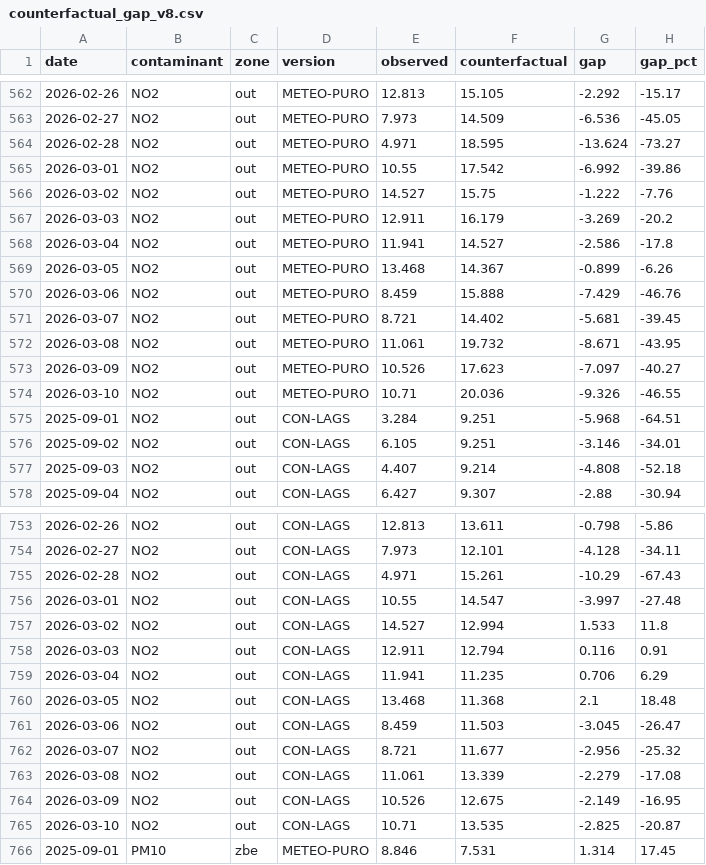
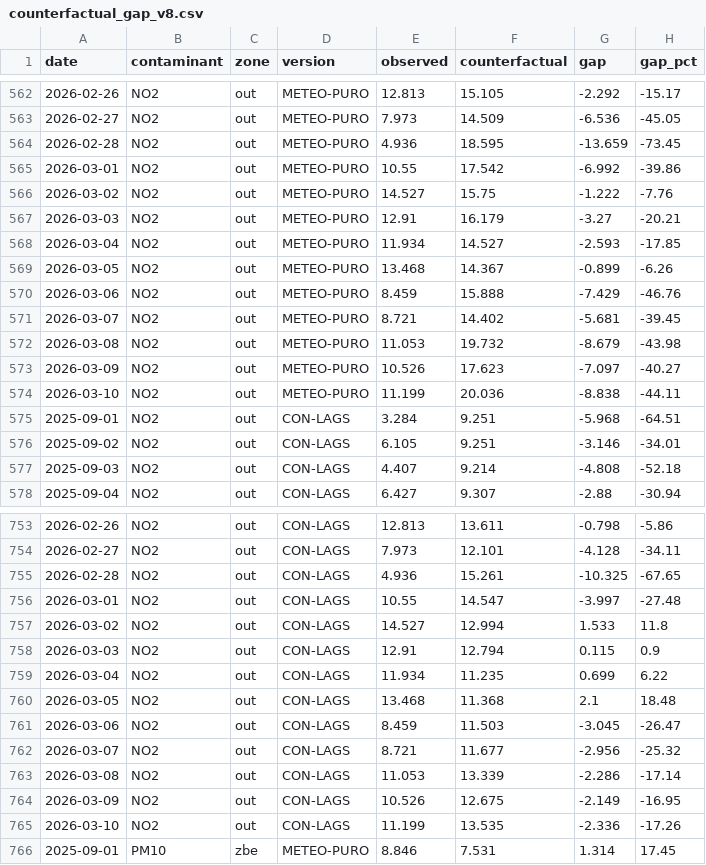
Before and after one commit to eortas/Gasteiz_air_quality, a CSV file: models/counterfactual_gap_v8.csv, drawn as a sheet; only a part is shown, gaps mark what is left out; the diff covers the shown part only.

```diff
--- a/models/counterfactual_gap_v8.csv
+++ b/models/counterfactual_gap_v8.csv
@@ -563,7 +563,7 @@ date,contaminant,zone,version,observed,counterfactual,gap,gap_pct
 2026-02-27,NO2,out,METEO-PURO,7.973,14.509,-6.536,-45.05
-2026-02-28,NO2,out,METEO-PURO,4.971,18.595,-13.624,-73.27
+2026-02-28,NO2,out,METEO-PURO,4.936,18.595,-13.659,-73.45
 2026-03-01,NO2,out,METEO-PURO,10.55,17.542,-6.992,-39.86
 2026-03-02,NO2,out,METEO-PURO,14.527,15.75,-1.222,-7.76
-2026-03-03,NO2,out,METEO-PURO,12.911,16.179,-3.269,-20.2
-2026-03-04,NO2,out,METEO-PURO,11.941,14.527,-2.586,-17.8
+2026-03-03,NO2,out,METEO-PURO,12.91,16.179,-3.27,-20.21
+2026-03-04,NO2,out,METEO-PURO,11.934,14.527,-2.593,-17.85
 2026-03-05,NO2,out,METEO-PURO,13.468,14.367,-0.899,-6.26
@@ -571,5 +571,5 @@ date,contaminant,zone,version,observed,counterfactual,gap,gap_pct
 2026-03-07,NO2,out,METEO-PURO,8.721,14.402,-5.681,-39.45
-2026-03-08,NO2,out,METEO-PURO,11.061,19.732,-8.671,-43.95
+2026-03-08,NO2,out,METEO-PURO,11.053,19.732,-8.679,-43.98
 2026-03-09,NO2,out,METEO-PURO,10.526,17.623,-7.097,-40.27
-2026-03-10,NO2,out,METEO-PURO,10.71,20.036,-9.326,-46.55
+2026-03-10,NO2,out,METEO-PURO,11.199,20.036,-8.838,-44.11
 2025-09-01,NO2,out,CON-LAGS,3.284,9.251,-5.968,-64.51
@@ -754,7 +754,7 @@ date,contaminant,zone,version,observed,counterfactual,gap,gap_pct
 2026-02-27,NO2,out,CON-LAGS,7.973,12.101,-4.128,-34.11
-2026-02-28,NO2,out,CON-LAGS,4.971,15.261,-10.29,-67.43
+2026-02-28,NO2,out,CON-LAGS,4.936,15.261,-10.325,-67.65
 2026-03-01,NO2,out,CON-LAGS,10.55,14.547,-3.997,-27.48
 2026-03-02,NO2,out,CON-LAGS,14.527,12.994,1.533,11.8
-2026-03-03,NO2,out,CON-LAGS,12.911,12.794,0.116,0.91
-2026-03-04,NO2,out,CON-LAGS,11.941,11.235,0.706,6.29
+2026-03-03,NO2,out,CON-LAGS,12.91,12.794,0.115,0.9
+2026-03-04,NO2,out,CON-LAGS,11.934,11.235,0.699,6.22
 2026-03-05,NO2,out,CON-LAGS,13.468,11.368,2.1,18.48
@@ -762,5 +762,5 @@ date,contaminant,zone,version,observed,counterfactual,gap,gap_pct
 2026-03-07,NO2,out,CON-LAGS,8.721,11.677,-2.956,-25.32
-2026-03-08,NO2,out,CON-LAGS,11.061,13.339,-2.279,-17.08
+2026-03-08,NO2,out,CON-LAGS,11.053,13.339,-2.286,-17.14
 2026-03-09,NO2,out,CON-LAGS,10.526,12.675,-2.149,-16.95
-2026-03-10,NO2,out,CON-LAGS,10.71,13.535,-2.825,-20.87
+2026-03-10,NO2,out,CON-LAGS,11.199,13.535,-2.336,-17.26
 2025-09-01,PM10,zbe,METEO-PURO,8.846,7.531,1.314,17.45
```
Also changed, not shown: 42 edited cells elsewhere in this file, models/feature_importance_v8.csv, 29 other files.
